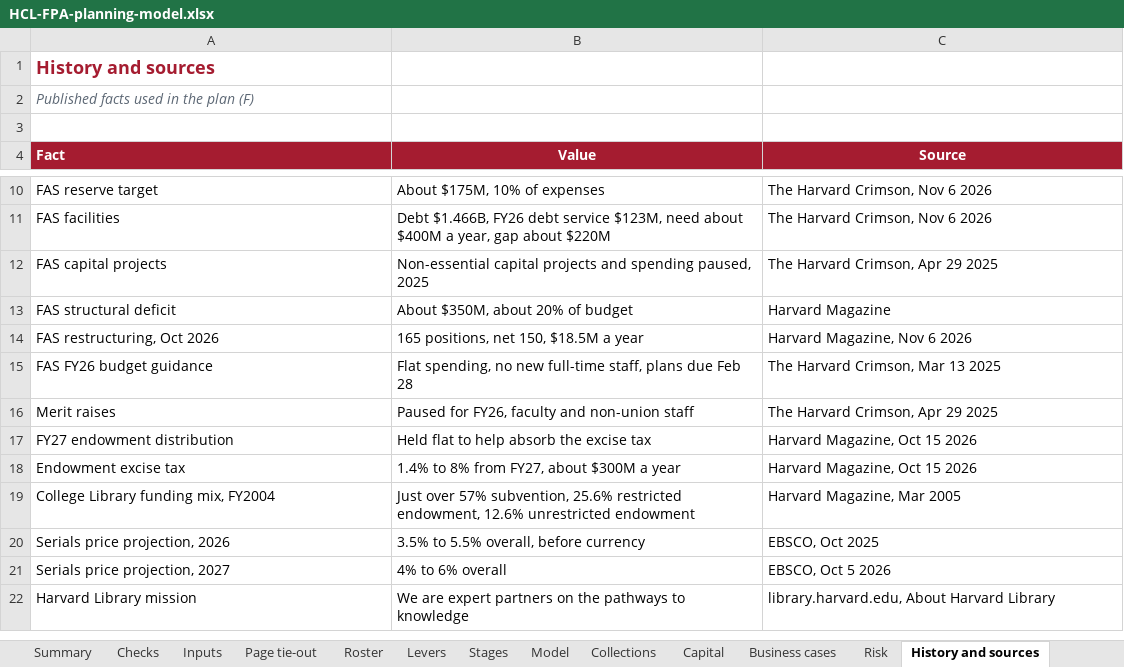
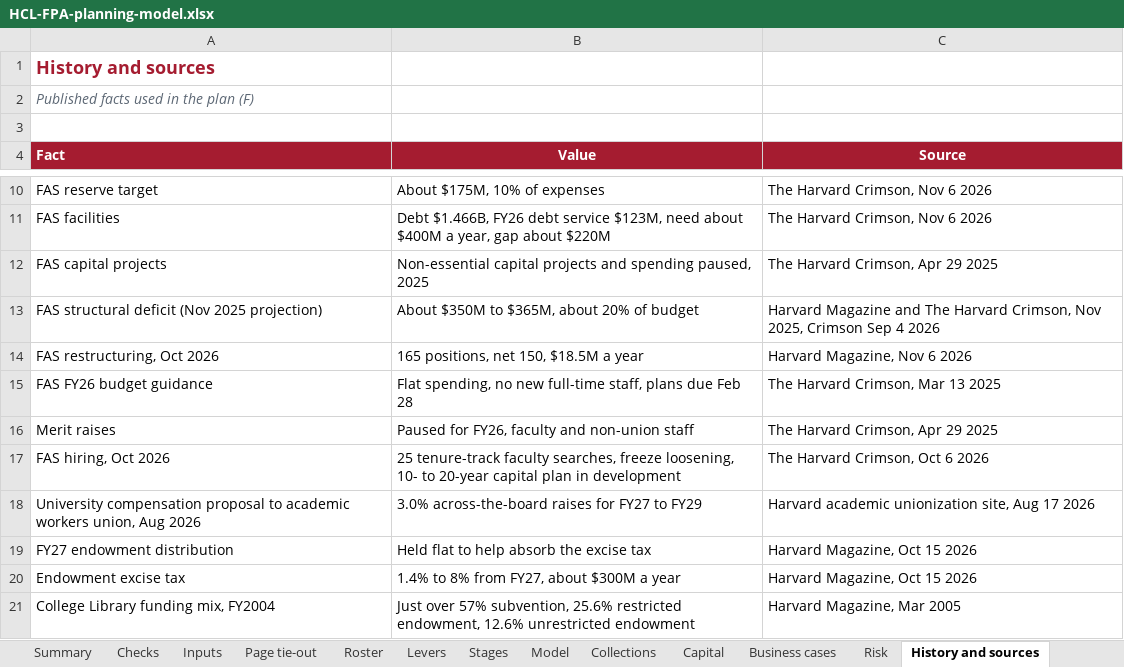
Before and after one commit to Narissa-PgM/HCL_FPA, an Excel workbook: HCL-FPA-planning-model.xlsx, sheet History and sources, drawn as a sheet; only a part is shown, gaps mark what is left out; the shorter side is filled out with more unchanged rows; values as stored, in another font and other column widths than the file's, no borders; removed rows and columns are numbered as before the commit, all else as after; the diff names each change by its address in the sheet, - before the commit and + after, or states it on an @@ line.

```diff
--- a/HCL-FPA-planning-model.xlsx (sheet History and sources)
+++ b/HCL-FPA-planning-model.xlsx (sheet History and sources)
-row 13: FAS structural deficit | About $350M, about 20% of budget | Harvard Magazine
+row 13: FAS structural deficit (Nov 2025 projection) | About $350M to $365M, about 20% of budget | Harvard Magazine and The Harvard Crimson, Nov 2025, Crimson Sep 4 2026
+row 17: FAS hiring, Oct 2026 | 25 tenure-track faculty searches, freeze loosening, 10- to 20-year capital plan in development | The Harvard Crimson, Oct 6 2026
+row 18: University compensation proposal to academic workers union, Aug 2026 | 3.0% across-the-board raises for FY27 to FY29 | Harvard academic unionization site, Aug 17 2026
```
Also changed, not shown: 1 other file.
